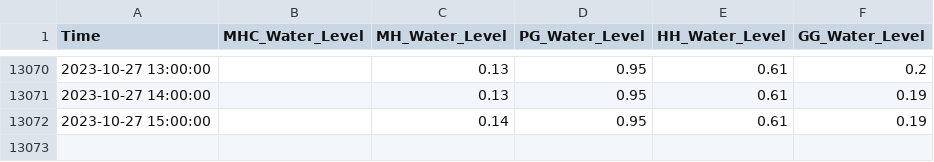
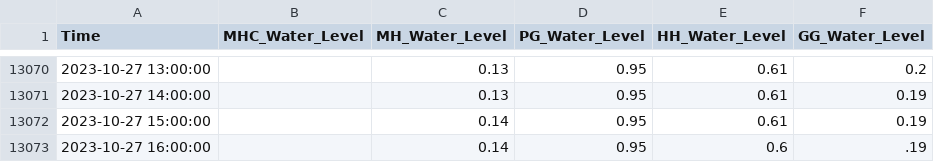
Before and after one commit to keep-asdf/streamlit, a CSV file: data/water_data.csv, drawn as a sheet; only a part is shown, gaps mark what is left out.

```diff
--- a/data/water_data.csv
+++ b/data/water_data.csv
@@ -13072 +13072,2 @@ Time,MHC_Water_Level,MH_Water_Level,PG_Water_Level,HH_Water_Level,GG_Water_Level
 2023-10-27 15:00:00,,0.14,0.95,0.61,0.19
+2023-10-27 16:00:00,,0.14,0.95,0.6,.19
```
Also changed, not shown: data/pred_with_CI.csv, data/true_pred_with_CI.csv, 2 other files.
